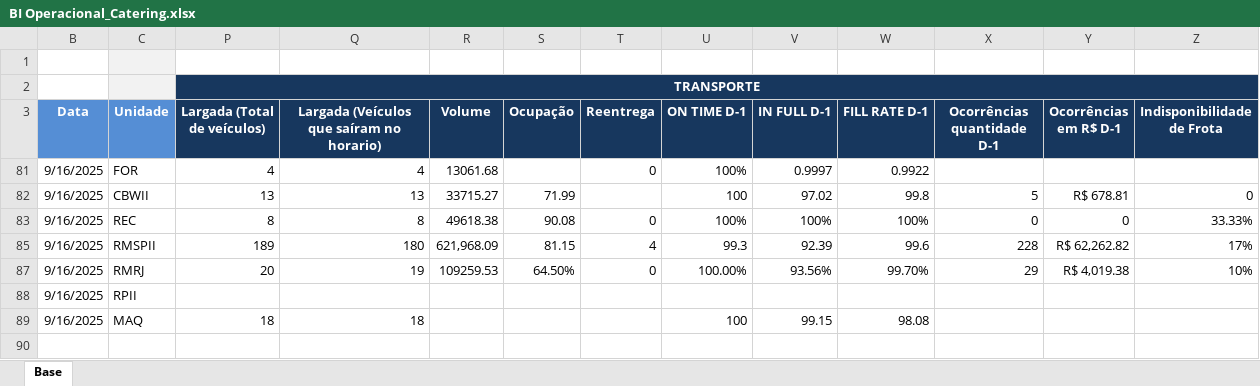
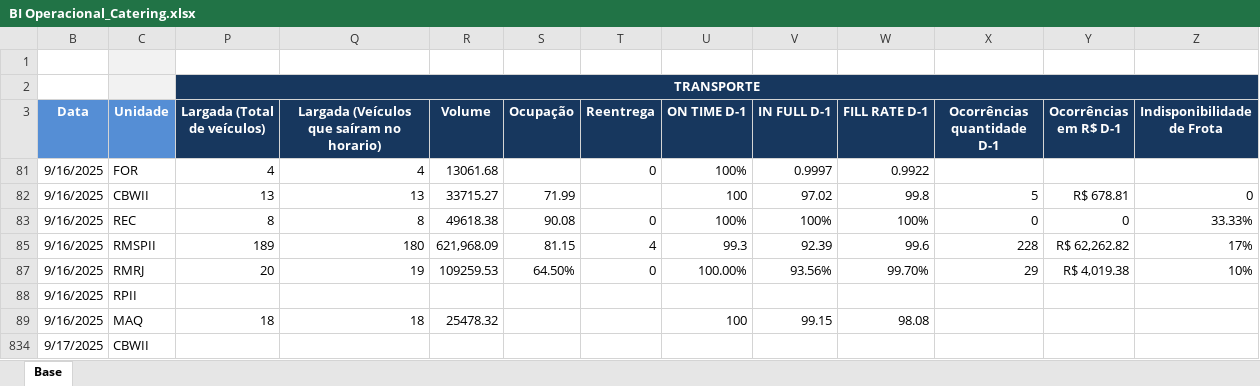
Before and after one commit to superfriokpis/catering, an Excel workbook: data/BI Operacional_Catering.xlsx, sheet Base, drawn as a sheet; values as stored, in another font and other column widths than the file's, no borders; charts and pictures not drawn; the diff names each change by its address in the sheet, - before the commit and + after, or states it on an @@ line.

Commit message:
Add files via upload

```diff
--- a/data/BI Operacional_Catering.xlsx (sheet Base)
+++ b/data/BI Operacional_Catering.xlsx (sheet Base)
-R89 (Volume): (empty)
+R89 (Volume): 25478.32
+row 834: 9/17/2025 | CBWII
```
Also changed, not shown: hidden cells.
